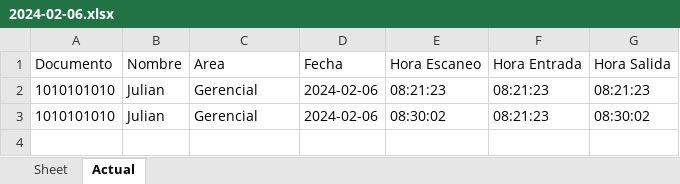
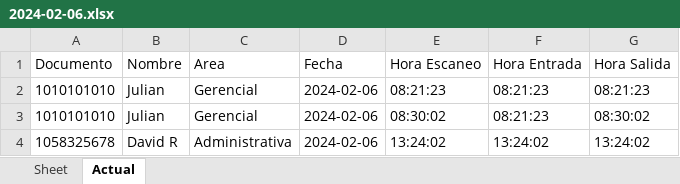
Before and after one commit to JulianLargo72/Sistema-Control-de-acceso-Maestri-Ontrack, an Excel workbook: registros_excel/2024-02-06.xlsx, sheet Actual, drawn as a sheet; values as stored, in another font and other column widths than the file's, no borders; the diff names each change by its address in the sheet, - before the commit and + after, or states it on an @@ line.

Commit message:
creacion excel

```diff
--- a/registros_excel/2024-02-06.xlsx (sheet Actual)
+++ b/registros_excel/2024-02-06.xlsx (sheet Actual)
+row 4: 1058325678 | David R | Administrativa | 2024-02-06 | 13:24:02 | 13:24:02 | 13:24:02
```
Also changed, not shown: 2 other files.
